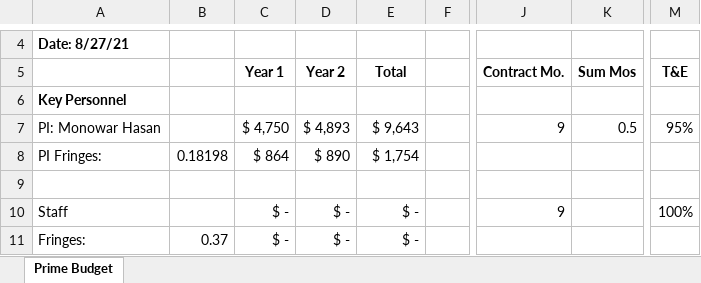
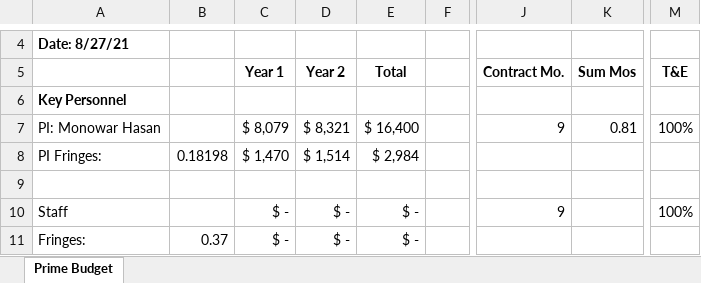
Before and after one commit to mnwrhsn/nsf_crii_2021_rt_security, an Excel workbook: budget_n_routing/DRAFT_Budget_CRII_Hasan_220215.xlsx, sheet Prime Budget, drawn as a sheet; only a part is shown, gaps mark what is left out; values as stored, in another font and other column widths than the file's, no borders; the diff covers the shown part only; the diff names each change by its address in the sheet, - before the commit and + after, or states it on an @@ line.

```diff
--- a/budget_n_routing/DRAFT_Budget_CRII_Hasan_220215.xlsx (sheet Prime Budget)
+++ b/budget_n_routing/DRAFT_Budget_CRII_Hasan_220215.xlsx (sheet Prime Budget)
-C7 (Year 1): $ 4,750
+C7 (Year 1): $ 8,079
-D7 (Year 2): $ 4,893
+D7 (Year 2): $ 8,321
-E7 (Total): $ 9,643
+E7 (Total): $ 16,400
-K7 (Sum Mos): 0.5
+K7 (Sum Mos): 0.81
-M7 (T&E): 95%
+M7 (T&E): 100%
-C8 (Year 1): $ 864
+C8 (Year 1): $ 1,470
-D8 (Year 2): $ 890
+D8 (Year 2): $ 1,514
-E8 (Total): $ 1,754
+E8 (Total): $ 2,984
```
Also changed, not shown: 5 added rows, 5 removed rows and 18 edited cells elsewhere in this sheet, 9 other files.
